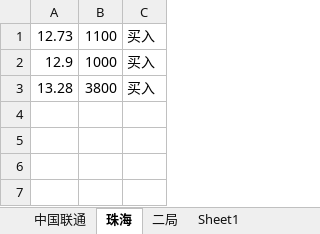
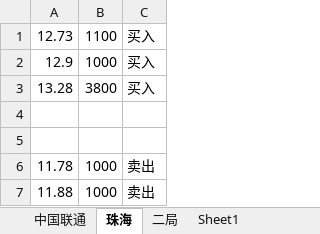
Before and after one commit to runningship/npl, an Excel workbook: caopan.xlsx, sheet 珠海, drawn as a sheet; values as stored, in another font and other column widths than the file's, no borders; the diff names each change by its address in the sheet, - before the commit and + after, or states it on an @@ line.

```diff
--- a/caopan.xlsx (sheet 珠海)
+++ b/caopan.xlsx (sheet 珠海)
+row 4: (empty)
+row 5: (empty)
+row 6: 11.78 | 1000 | 卖出
+row 7: 11.88 | 1000 | 卖出
```
Also changed, not shown: sheet 二局, sheet 中国联通, 1 other file.
